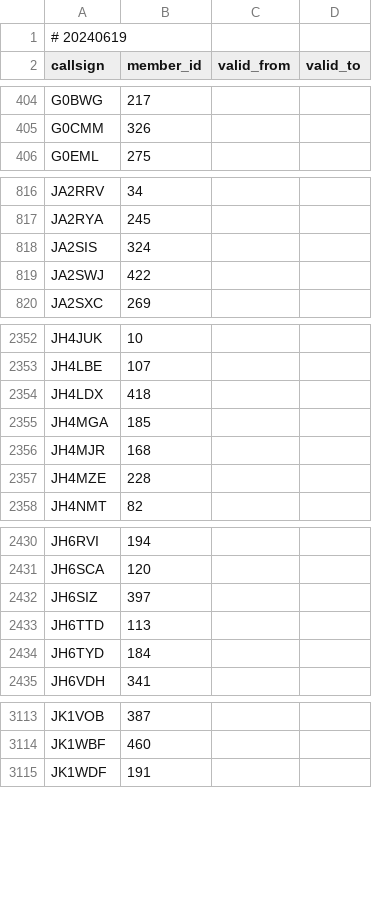
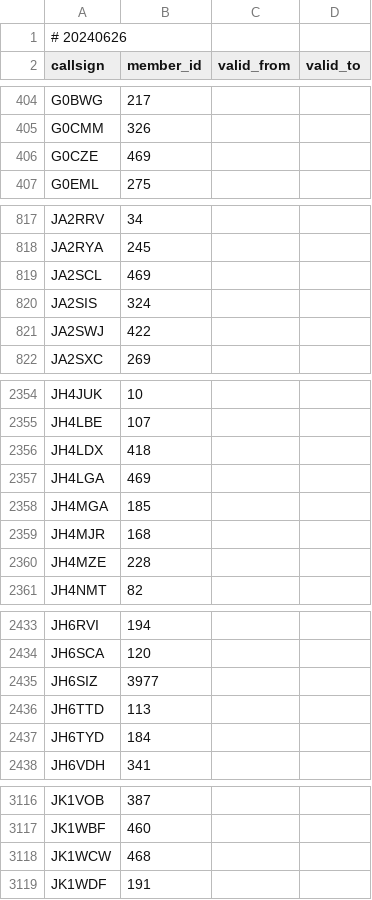
Before and after one commit to foldynl/hamradio-membeship-lists, a CSV file: lists/a1club.csv, drawn as a sheet; only a part is shown, gaps mark what is left out.

```diff
--- a/lists/a1club.csv
+++ b/lists/a1club.csv
@@ -1,2 +1,2 @@
-# 20240619
+# 20240626
 callsign,member_id,valid_from,valid_to
@@ -405,2 +405,3 @@ G0BWG,217,,
 G0CMM,326,,
+G0CZE,469,,
 G0EML,275,,
@@ -817,2 +818,3 @@ JA2RRV,34,,
 JA2RYA,245,,
+JA2SCL,469,,
 JA2SIS,324,,
@@ -2354,2 +2356,3 @@ JH4LBE,107,,
 JH4LDX,418,,
+JH4LGA,469,,
 JH4MGA,185,,
@@ -2431,3 +2434,3 @@ JH6RVI,194,,
 JH6SCA,120,,
-JH6SIZ,397,,
+JH6SIZ,3977,,
 JH6TTD,113,,
@@ -3114,2 +3117,3 @@ JK1VOB,387,,
 JK1WBF,460,,
+JK1WCW,468,,
 JK1WDF,191,,
```
Also changed, not shown: lists/bcc.csv, lists/cwops.csv, 14 other files.
